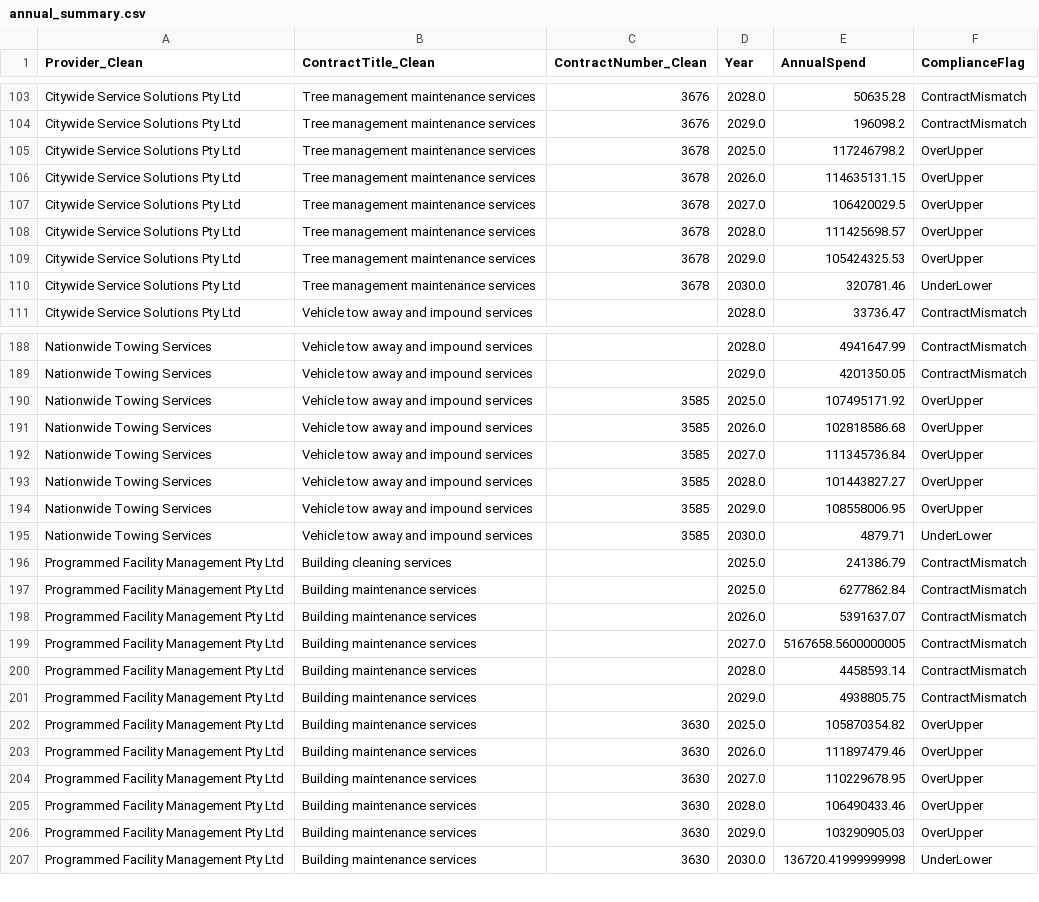
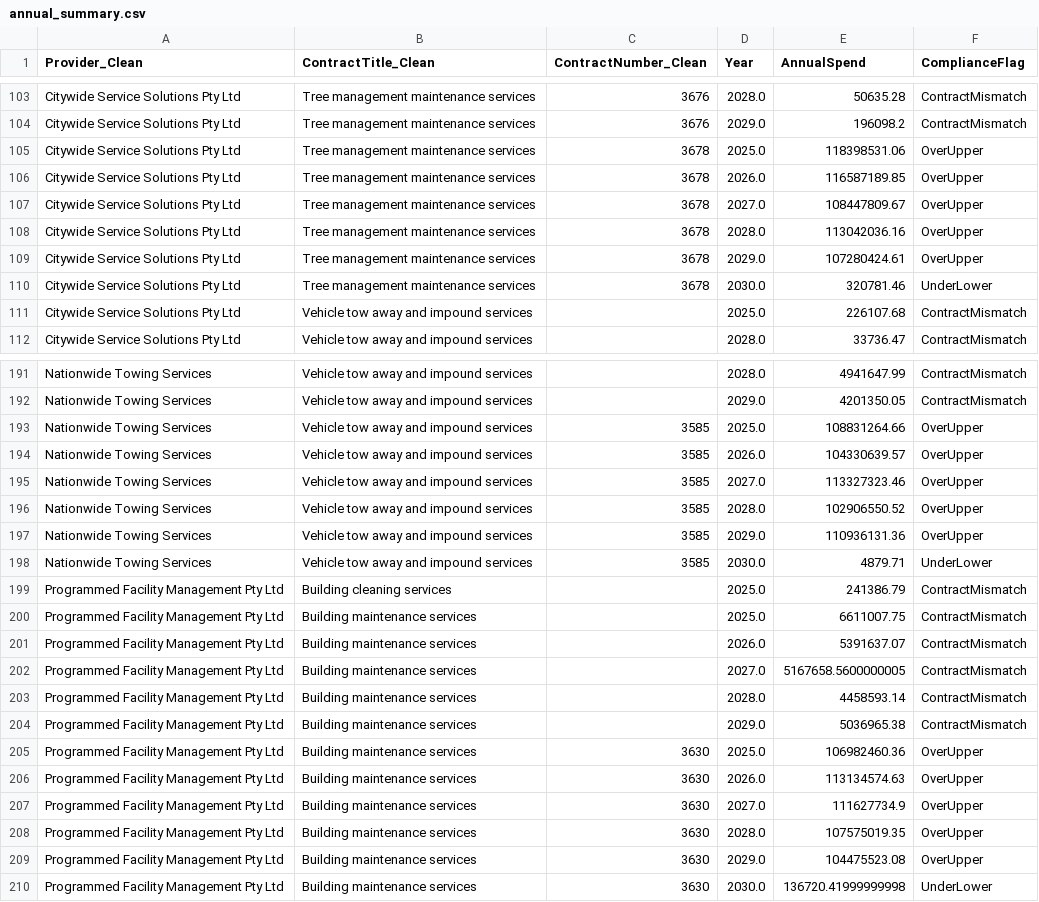
Before and after one commit to KANGGG-L/ProcurementAnalyticsDashboard, a CSV file: dashboard/powerbi_data/annual_summary.csv, drawn as a sheet; only a part is shown, gaps mark what is left out; the diff covers the shown part only.

```diff
--- a/dashboard/powerbi_data/annual_summary.csv
+++ b/dashboard/powerbi_data/annual_summary.csv
@@ -104,8 +104,9 @@ Citywide Service Solutions Pty Ltd,Tree management maintenance services,3676,202
 Citywide Service Solutions Pty Ltd,Tree management maintenance services,3676,2029.0,196098.2,ContractMismatch
-Citywide Service Solutions Pty Ltd,Tree management maintenance services,3678,2025.0,117246798.2,OverUpper
-Citywide Service Solutions Pty Ltd,Tree management maintenance services,3678,2026.0,114635131.15,OverUpper
-Citywide Service Solutions Pty Ltd,Tree management maintenance services,3678,2027.0,106420029.5,OverUpper
-Citywide Service Solutions Pty Ltd,Tree management maintenance services,3678,2028.0,111425698.57,OverUpper
-Citywide Service Solutions Pty Ltd,Tree management maintenance services,3678,2029.0,105424325.53,OverUpper
+Citywide Service Solutions Pty Ltd,Tree management maintenance services,3678,2025.0,118398531.06,OverUpper
+Citywide Service Solutions Pty Ltd,Tree management maintenance services,3678,2026.0,116587189.85,OverUpper
+Citywide Service Solutions Pty Ltd,Tree management maintenance services,3678,2027.0,108447809.67,OverUpper
+Citywide Service Solutions Pty Ltd,Tree management maintenance services,3678,2028.0,113042036.16,OverUpper
+Citywide Service Solutions Pty Ltd,Tree management maintenance services,3678,2029.0,107280424.61,OverUpper
 Citywide Service Solutions Pty Ltd,Tree management maintenance services,3678,2030.0,320781.46,UnderLower
+Citywide Service Solutions Pty Ltd,Vehicle tow away and impound services, ,2025.0,226107.68,ContractMismatch
 Citywide Service Solutions Pty Ltd,Vehicle tow away and impound services, ,2028.0,33736.47,ContractMismatch
@@ -189,10 +192,10 @@ Nationwide Towing Services,Vehicle tow away and impound services, ,2028.0,494164
 Nationwide Towing Services,Vehicle tow away and impound services, ,2029.0,4201350.05,ContractMismatch
-Nationwide Towing Services,Vehicle tow away and impound services,3585,2025.0,107495171.92,OverUpper
-Nationwide Towing Services,Vehicle tow away and impound services,3585,2026.0,102818586.68,OverUpper
-Nationwide Towing Services,Vehicle tow away and impound services,3585,2027.0,111345736.84,OverUpper
-Nationwide Towing Services,Vehicle tow away and impound services,3585,2028.0,101443827.27,OverUpper
-Nationwide Towing Services,Vehicle tow away and impound services,3585,2029.0,108558006.95,OverUpper
+Nationwide Towing Services,Vehicle tow away and impound services,3585,2025.0,108831264.66,OverUpper
+Nationwide Towing Services,Vehicle tow away and impound services,3585,2026.0,104330639.57,OverUpper
+Nationwide Towing Services,Vehicle tow away and impound services,3585,2027.0,113327323.46,OverUpper
+Nationwide Towing Services,Vehicle tow away and impound services,3585,2028.0,102906550.52,OverUpper
+Nationwide Towing Services,Vehicle tow away and impound services,3585,2029.0,110936131.36,OverUpper
 Nationwide Towing Services,Vehicle tow away and impound services,3585,2030.0,4879.71,UnderLower
 Programmed Facility Management Pty Ltd,Building cleaning services, ,2025.0,241386.79,ContractMismatch
-Programmed Facility Management Pty Ltd,Building maintenance services, ,2025.0,6277862.84,ContractMismatch
+Programmed Facility Management Pty Ltd,Building maintenance services, ,2025.0,6611007.75,ContractMismatch
 Programmed Facility Management Pty Ltd,Building maintenance services, ,2026.0,5391637.07,ContractMismatch
@@ -200,8 +203,8 @@ Programmed Facility Management Pty Ltd,Building maintenance services, ,2027.0,51
 Programmed Facility Management Pty Ltd,Building maintenance services, ,2028.0,4458593.14,ContractMismatch
-Programmed Facility Management Pty Ltd,Building maintenance services, ,2029.0,4938805.75,ContractMismatch
-Programmed Facility Management Pty Ltd,Building maintenance services,3630,2025.0,105870354.82,OverUpper
-Programmed Facility Management Pty Ltd,Building maintenance services,3630,2026.0,111897479.46,OverUpper
-Programmed Facility Management Pty Ltd,Building maintenance services,3630,2027.0,110229678.95,OverUpper
-Programmed Facility Management Pty Ltd,Building maintenance services,3630,2028.0,106490433.46,OverUpper
-Programmed Facility Management Pty Ltd,Building maintenance services,3630,2029.0,103290905.03,OverUpper
+Programmed Facility Management Pty Ltd,Building maintenance services, ,2029.0,5036965.38,ContractMismatch
+Programmed Facility Management Pty Ltd,Building maintenance services,3630,2025.0,106982460.36,OverUpper
+Programmed Facility Management Pty Ltd,Building maintenance services,3630,2026.0,113134574.63,OverUpper
+Programmed Facility Management Pty Ltd,Building maintenance services,3630,2027.0,111627734.9,OverUpper
+Programmed Facility Management Pty Ltd,Building maintenance services,3630,2028.0,107575019.35,OverUpper
+Programmed Facility Management Pty Ltd,Building maintenance services,3630,2029.0,104475523.08,OverUpper
 Programmed Facility Management Pty Ltd,Building maintenance services,3630,2030.0,136720.41999999998,UnderLower
```
Also changed, not shown: 2 added rows and 87 edited cells elsewhere in this file, dashboard/data/monthly_forecast.csv, dashboard/data/supplier_annual_summary.csv, 13 other files.
